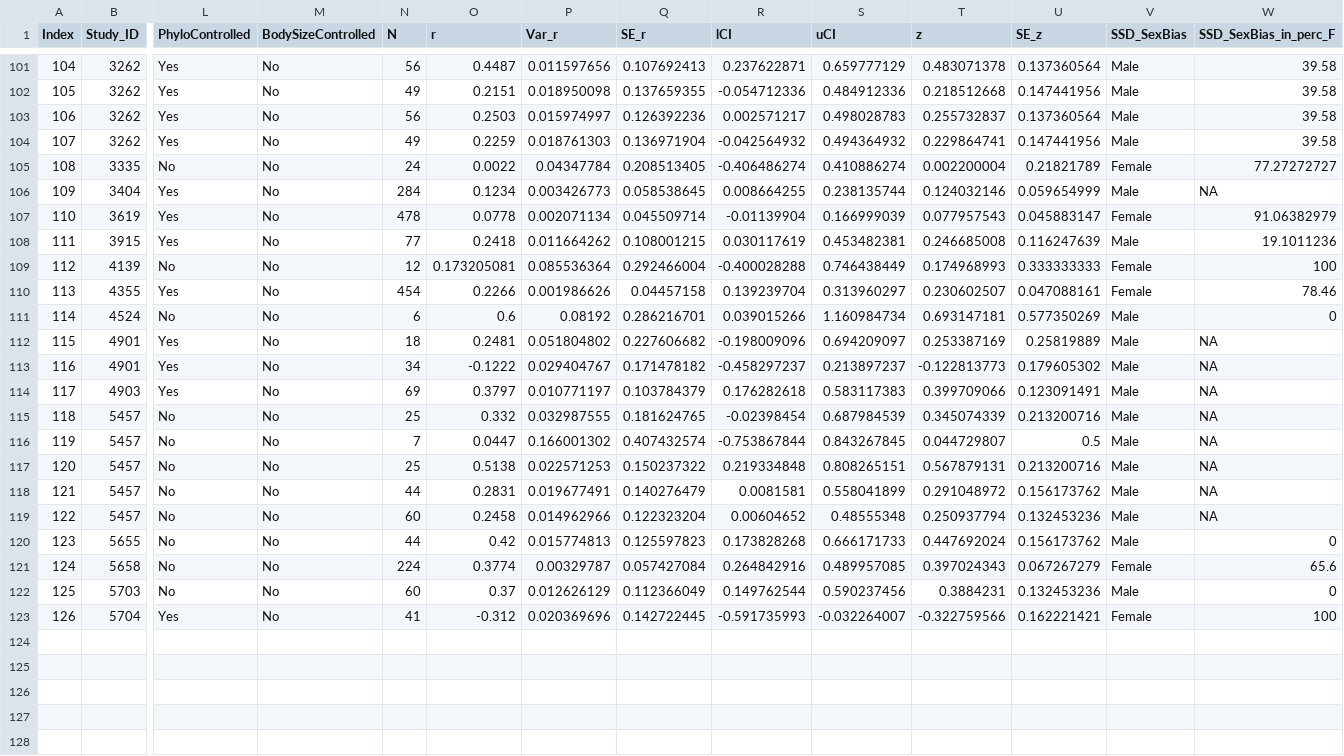
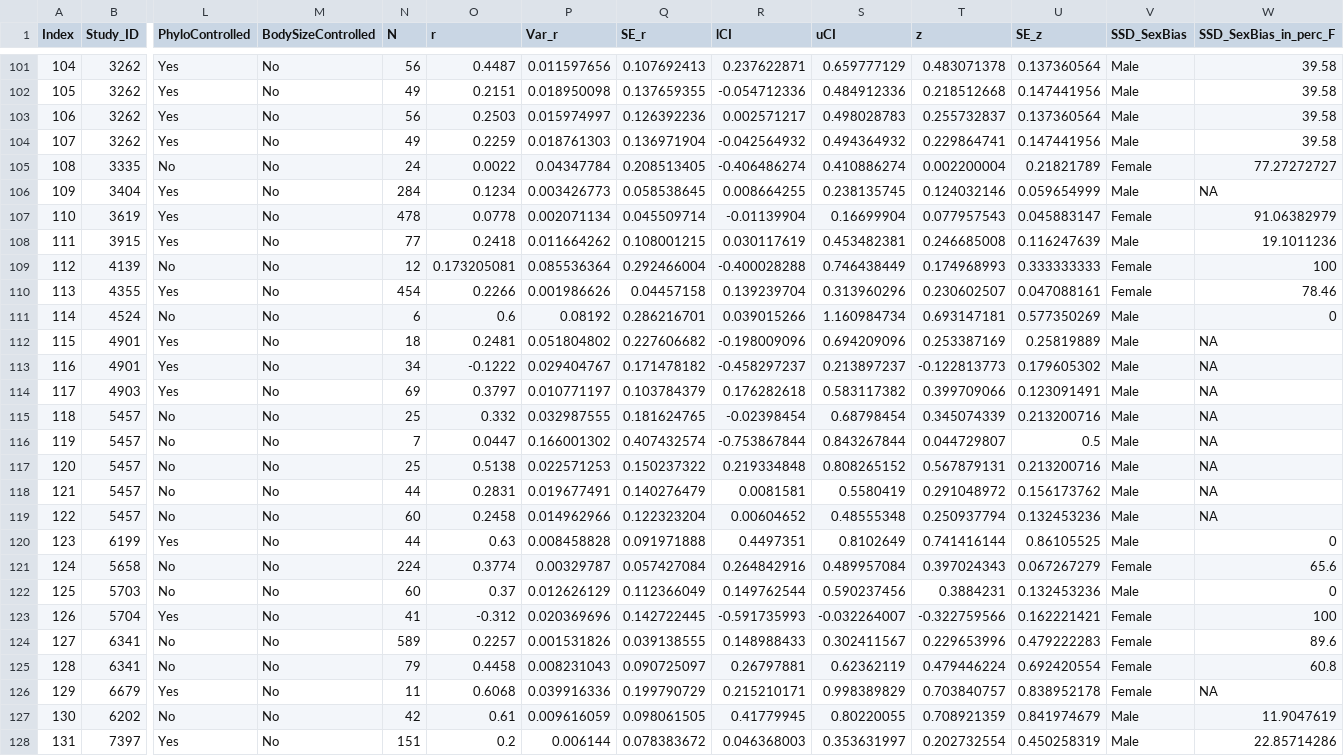
Before and after one commit to LennartWinkler/SSD_and_sexual_selection_2023, a CSV file: data/Data_SexSelSSD.csv, drawn as a sheet; only a part is shown, gaps mark what is left out; removed rows and columns are numbered as before the commit, all else as after; rows hold the shown columns only; the diff covers the shown part only; the diff names each change by its address in the sheet, - before the commit and + after, or states it on an @@ line.

```diff
--- a/data/Data_SexSelSSD.csv
+++ b/data/Data_SexSelSSD.csv
-S106 (uCI): 0.238135744
+S106 (uCI): 0.238135745
-S107 (uCI): 0.166999039
+S107 (uCI): 0.16699904
-S110 (uCI): 0.313960297
+S110 (uCI): 0.313960296
-S112 (uCI): 0.694209097
+S112 (uCI): 0.694209096
-S114 (uCI): 0.583117383
+S114 (uCI): 0.583117382
-S115 (uCI): 0.687984539
+S115 (uCI): 0.68798454
-S116 (uCI): 0.843267845
+S116 (uCI): 0.843267844
-S117 (uCI): 0.808265151
+S117 (uCI): 0.808265152
-S118 (uCI): 0.558041899
+S118 (uCI): 0.5580419
-row 120: 123 | 5655 | No | No | 44 | 0.42 | 0.015774813 | 0.125597823 | 0.173828268 | 0.666171733 | 0.447692024 | 0.156173762 | Male | 0
+row 120: 123 | 6199 | Yes | No | 44 | 0.63 | 0.008458828 | 0.091971888 | 0.4497351 | 0.8102649 | 0.741416144 | 0.86105525 | Male | 0
-S121 (uCI): 0.489957085
+S121 (uCI): 0.489957084
+row 124: 127 | 6341 | No | No | 589 | 0.2257 | 0.001531826 | 0.039138555 | 0.148988433 | 0.302411567 | 0.229653996 | 0.479222283 | Female | 89.6
+row 125: 128 | 6341 | No | No | 79 | 0.4458 | 0.008231043 | 0.090725097 | 0.26797881 | 0.62362119 | 0.479446224 | 0.692420554 | Female | 60.8
+row 126: 129 | 6679 | Yes | No | 11 | 0.6068 | 0.039916336 | 0.199790729 | 0.215210171 | 0.998389829 | 0.703840757 | 0.838952178 | Female | NA
+row 127: 130 | 6202 | No | No | 42 | 0.61 | 0.009616059 | 0.098061505 | 0.41779945 | 0.80220055 | 0.708921359 | 0.841974679 | Male | 11.9047619
+row 128: 131 | 7397 | Yes | No | 151 | 0.2 | 0.006144 | 0.078383672 | 0.046368003 | 0.353631997 | 0.202732554 | 0.450258319 | Male | 22.85714286
```
Also changed, not shown: 14 edited cells elsewhere in this file, 3 other files.
